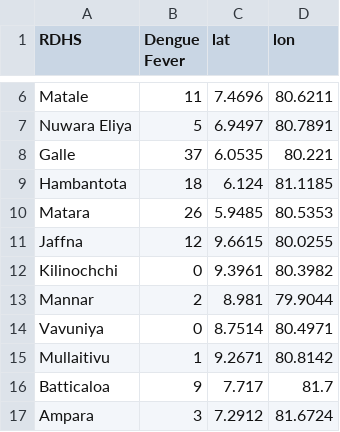
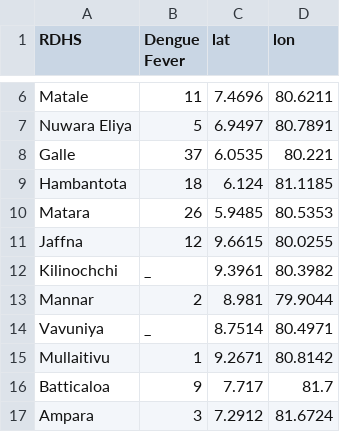
Before and after one commit to DimuthuAttanayake/Dengue, a CSV file: Epid.csv, drawn as a sheet; only a part is shown, gaps mark what is left out.

```diff
--- a/Epid.csv
+++ b/Epid.csv
@@ -11,5 +11,5 @@ Matara,26,5.9485,80.5353
 Jaffna,12,9.6615,80.0255
-Kilinochchi,0,9.3961,80.3982
+Kilinochchi,_,9.3961,80.3982
 Mannar,2,8.981,79.9044
-Vavuniya,0,8.7514,80.4971
+Vavuniya,_,8.7514,80.4971
 Mullaitivu,1,9.2671,80.8142
```
Also changed, not shown: 1 other file.
